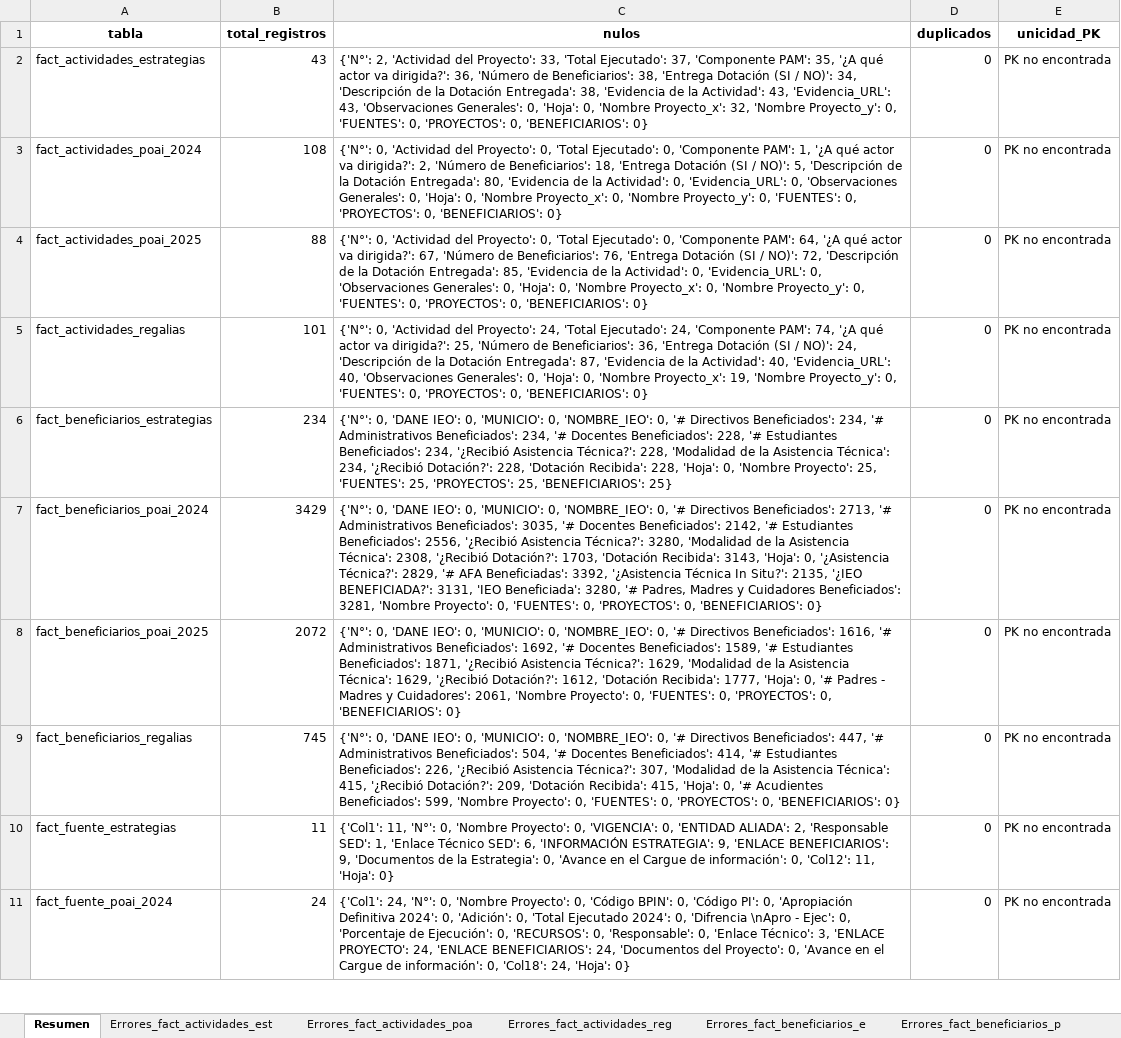
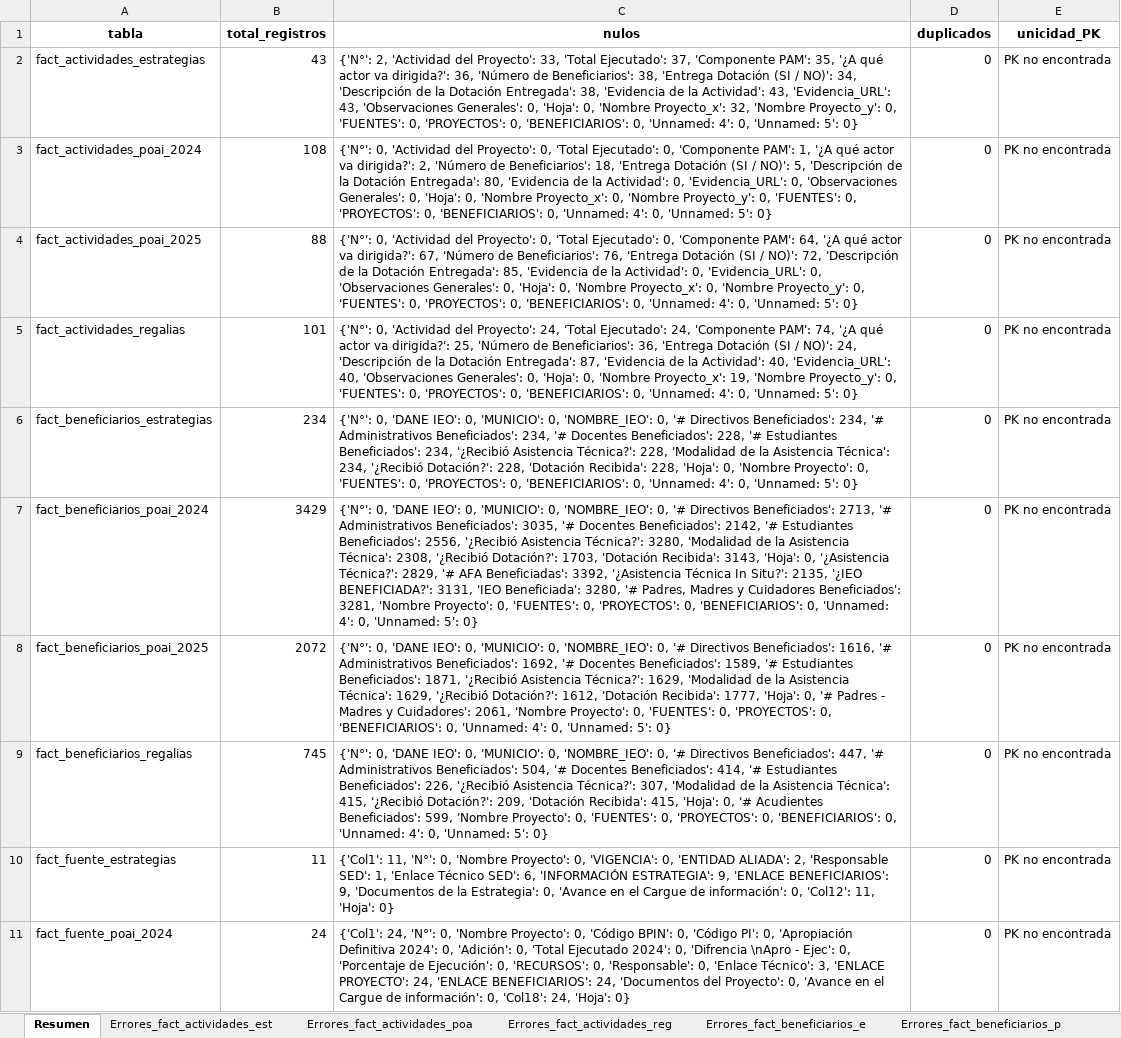
Before and after one commit to gmortiz87/SED, an Excel workbook: transformacion/staging/control_calidad_staging.xlsx, sheet Resumen, drawn as a sheet; only a part is shown; values as stored, in another font and other column widths than the file's, no borders; the diff covers the shown part only; the diff names each change by its address in the sheet, - before the commit and + after, or states it on an @@ line.

```diff
--- a/transformacion/staging/control_calidad_staging.xlsx (sheet Resumen)
+++ b/transformacion/staging/control_calidad_staging.xlsx (sheet Resumen)
-C2 (nulos): …0, 'BENEFICIARIOS': 0}
+C2 (nulos): …0, 'BENEFICIARIOS': 0, 'Unnamed: 4': 0, 'Unnamed: 5': 0}
-C3 (nulos): …0, 'BENEFICIARIOS': 0}
+C3 (nulos): …0, 'BENEFICIARIOS': 0, 'Unnamed: 4': 0, 'Unnamed: 5': 0}
-C4 (nulos): …0, 'BENEFICIARIOS': 0}
+C4 (nulos): …0, 'BENEFICIARIOS': 0, 'Unnamed: 4': 0, 'Unnamed: 5': 0}
-C5 (nulos): …0, 'BENEFICIARIOS': 0}
+C5 (nulos): …0, 'BENEFICIARIOS': 0, 'Unnamed: 4': 0, 'Unnamed: 5': 0}
-C6 (nulos): …'Nombre Proyecto': 25, 'FUENTES': 25, 'PROYECTOS': 25, 'BENEFICIARIOS': 25}
+C6 (nulos): …'Nombre Proyecto': 0, 'FUENTES': 0, 'PROYECTOS': 0, 'BENEFICIARIOS': 0, 'Unnamed: 4': 0, 'Unnamed: 5': 0}
-C7 (nulos): …0, 'BENEFICIARIOS': 0}
+C7 (nulos): …0, 'BENEFICIARIOS': 0, 'Unnamed: 4': 0, 'Unnamed: 5': 0}
-C8 (nulos): …0, 'BENEFICIARIOS': 0}
+C8 (nulos): …0, 'BENEFICIARIOS': 0, 'Unnamed: 4': 0, 'Unnamed: 5': 0}
-C9 (nulos): …0, 'BENEFICIARIOS': 0}
+C9 (nulos): …0, 'BENEFICIARIOS': 0, 'Unnamed: 4': 0, 'Unnamed: 5': 0}
```
Also changed, not shown: 4 edited cells elsewhere in this sheet, sheet Errores_fact_beneficiarios_p, sheet Errores_fact_beneficiarios_e, sheet Errores_fact_proyectos_regal, sheet Errores_fact_proyectos_estra, sheet Errores_fact_actividades_est, sheet Errores_fact_actividades_reg, 2 more sheets, transformacion/staging/depurado/fact_beneficiarios_poai_2024_depurado.xlsx, transformacion/staging/depurado/fact_beneficiarios_poai_2025_depurado.xlsx, 37 other files.
